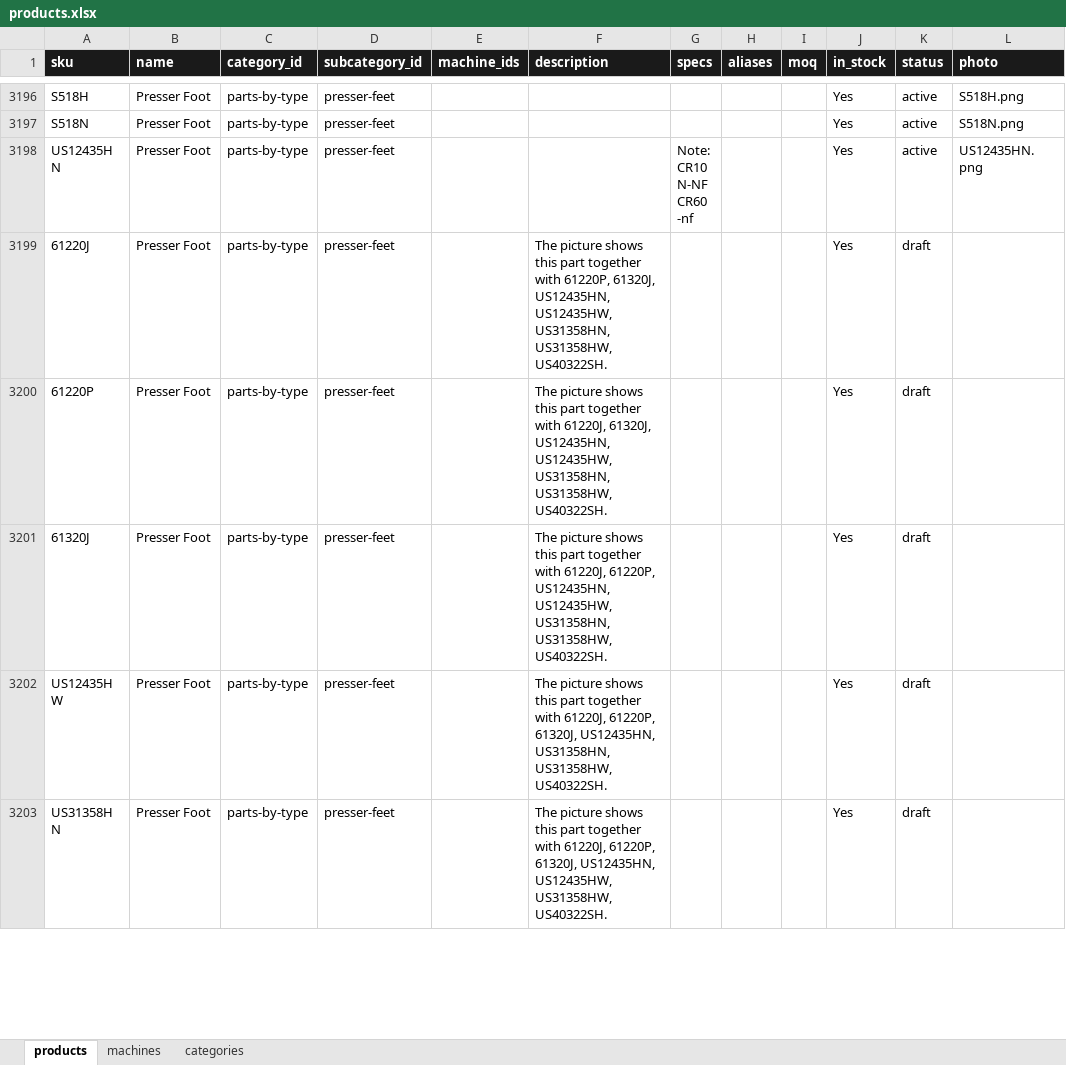
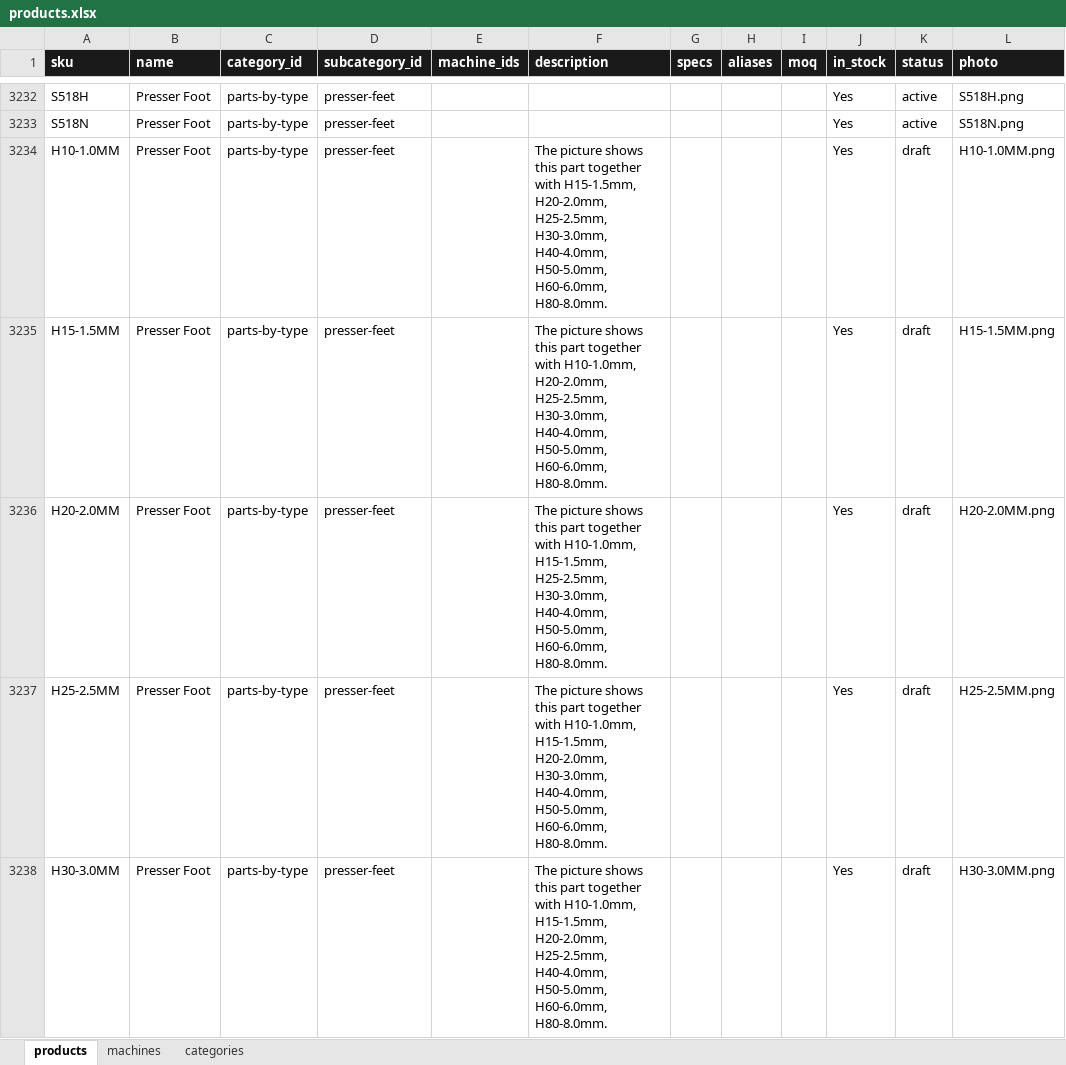
Before and after one commit to AIBYTECH/galaxytrader-site, an Excel workbook: data/products.xlsx, sheet products, drawn as a sheet; only a part is shown, gaps mark what is left out; the shorter side is filled out with more unchanged rows; values as stored, in another font and other column widths than the file's, no borders; the diff covers the shown part only; the diff names each change by its address in the sheet, - before the commit and + after, or states it on an @@ line.

```diff
--- a/data/products.xlsx (sheet products)
+++ b/data/products.xlsx (sheet products)
+row 3234: H10-1.0MM | Presser Foot | parts-by-type | presser-feet |  | The picture shows this part together with H15-1.5mm, H20-2.0mm, H25-2.5mm, H30-3.0mm, H40-4.0mm, H50-5.0mm, H60-6.0mm, H80-8.0mm. |  |  |  | Yes | draft | H10-1.0MM.png
+row 3235: H15-1.5MM | Presser Foot | parts-by-type | presser-feet |  | The picture shows this part together with H10-1.0mm, H20-2.0mm, H25-2.5mm, H30-3.0mm, H40-4.0mm, H50-5.0mm, H60-6.0mm, H80-8.0mm. |  |  |  | Yes | draft | H15-1.5MM.png
+row 3236: H20-2.0MM | Presser Foot | parts-by-type | presser-feet |  | The picture shows this part together with H10-1.0mm, H15-1.5mm, H25-2.5mm, H30-3.0mm, H40-4.0mm, H50-5.0mm, H60-6.0mm, H80-8.0mm. |  |  |  | Yes | draft | H20-2.0MM.png
+row 3237: H25-2.5MM | Presser Foot | parts-by-type | presser-feet |  | The picture shows this part together with H10-1.0mm, H15-1.5mm, H20-2.0mm, H30-3.0mm, H40-4.0mm, H50-5.0mm, H60-6.0mm, H80-8.0mm. |  |  |  | Yes | draft | H25-2.5MM.png
+row 3238: H30-3.0MM | Presser Foot | parts-by-type | presser-feet |  | The picture shows this part together with H10-1.0mm, H15-1.5mm, H20-2.0mm, H25-2.5mm, H40-4.0mm, H50-5.0mm, H60-6.0mm, H80-8.0mm. |  |  |  | Yes | draft | H30-3.0MM.png
```
Also changed, not shown: 147 added rows elsewhere in this sheet, 1 other file.
